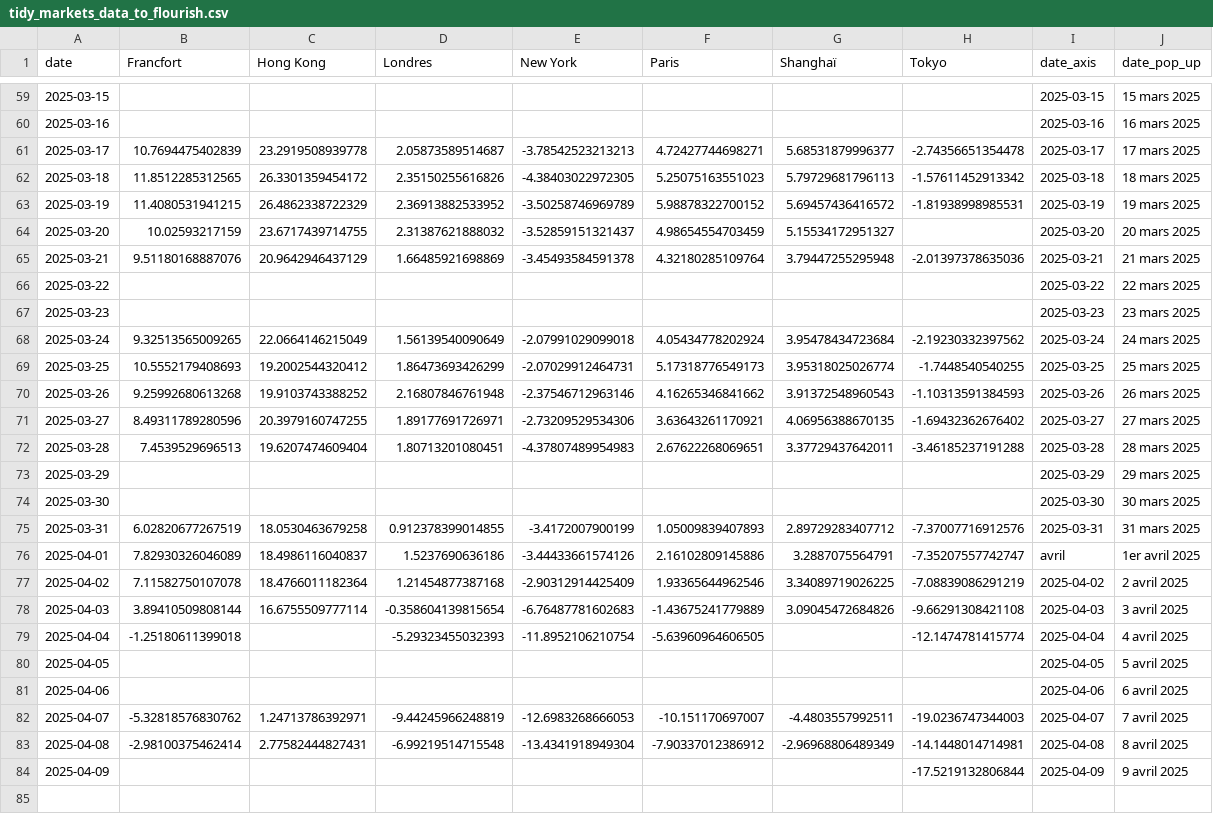
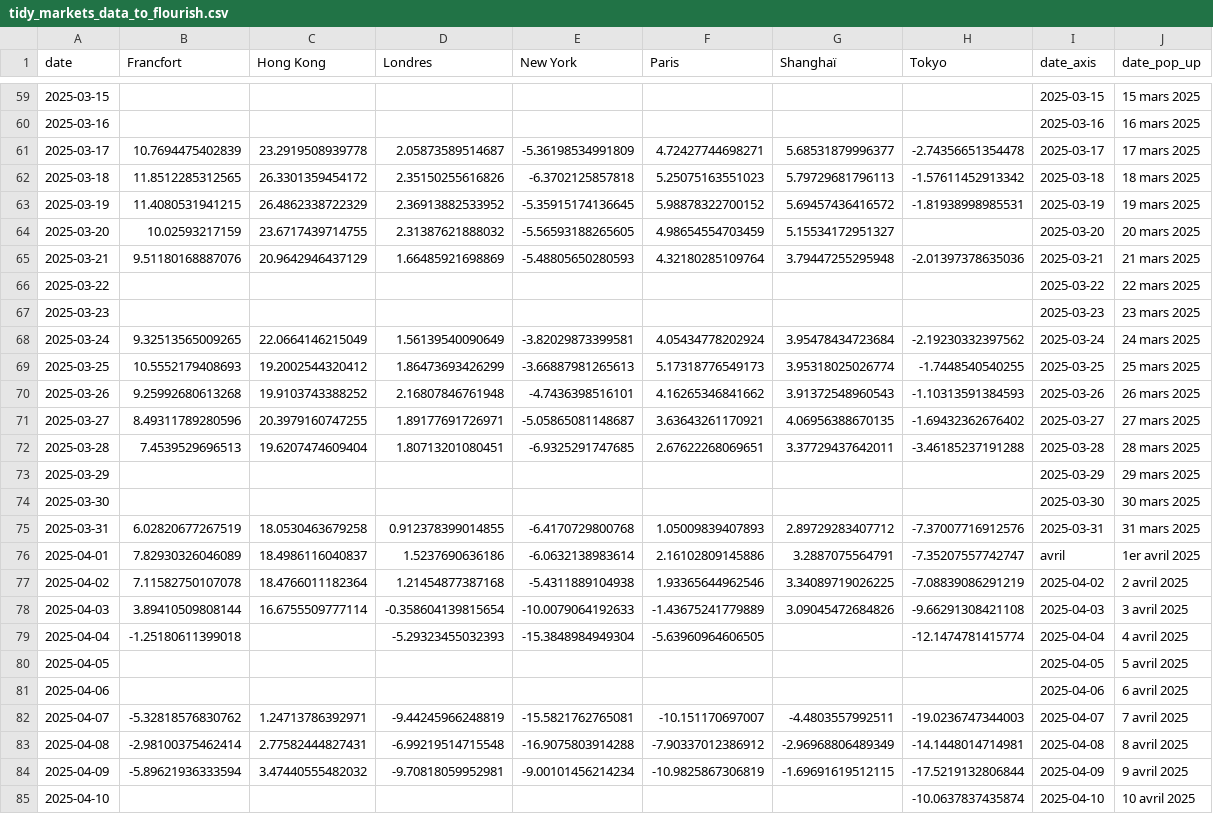
Before and after one commit to mthlht/markets-tracker, a CSV file: data/tidy_markets_data_to_flourish.csv, drawn as a sheet; only a part is shown, gaps mark what is left out; the diff covers the shown part only; the diff names each change by its address in the sheet, - before the commit and + after, or states it on an @@ line.

```diff
--- a/data/tidy_markets_data_to_flourish.csv
+++ b/data/tidy_markets_data_to_flourish.csv
-E61 (New York): -3.78542523213213
+E61 (New York): -5.36198534991809
-E62 (New York): -4.38403022972305
+E62 (New York): -6.3702125857818
-E63 (New York): -3.50258746969789
+E63 (New York): -5.35915174136645
-E64 (New York): -3.52859151321437
+E64 (New York): -5.56593188265605
-E65 (New York): -3.45493584591378
+E65 (New York): -5.48805650280593
-E68 (New York): -2.07991029099018
+E68 (New York): -3.82029873399581
-E69 (New York): -2.07029912464731
+E69 (New York): -3.66887981265613
-E70 (New York): -2.37546712963146
+E70 (New York): -4.7436398516101
-E71 (New York): -2.73209529534306
+E71 (New York): -5.05865081148687
-E72 (New York): -4.37807489954983
+E72 (New York): -6.9325291747685
-E75 (New York): -3.4172007900199
+E75 (New York): -6.4170729800768
-E76 (New York): -3.44433661574126
+E76 (New York): -6.0632138983614
-E77 (New York): -2.90312914425409
+E77 (New York): -5.4311889104938
-E78 (New York): -6.76487781602683
+E78 (New York): -10.0079064192633
-E79 (New York): -11.8952106210754
+E79 (New York): -15.3848984949304
-E82 (New York): -12.6983268666053
+E82 (New York): -15.5821762765081
-E83 (New York): -13.4341918949304
+E83 (New York): -16.9075803914288
-B84 (Francfort): (empty)
+B84 (Francfort): -5.89621936333594
-C84 (Hong Kong): (empty)
+C84 (Hong Kong): 3.47440555482032
-D84 (Londres): (empty)
+D84 (Londres): -9.70818059952981
-E84 (New York): (empty)
+E84 (New York): -9.00101456214234
-F84 (Paris): (empty)
+F84 (Paris): -10.9825867306819
-G84 (Shanghaï): (empty)
+G84 (Shanghaï): -1.69691619512115
+row 85: 2025-04-10 |  |  |  |  |  |  | -10.0637837435874 | 2025-04-10 | 10 avril 2025
```
Also changed, not shown: 38 edited cells elsewhere in this file, 2 other files.
